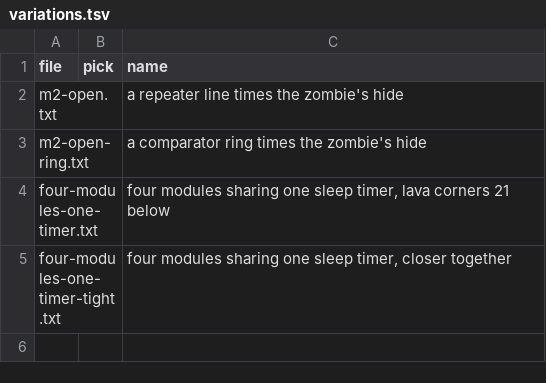
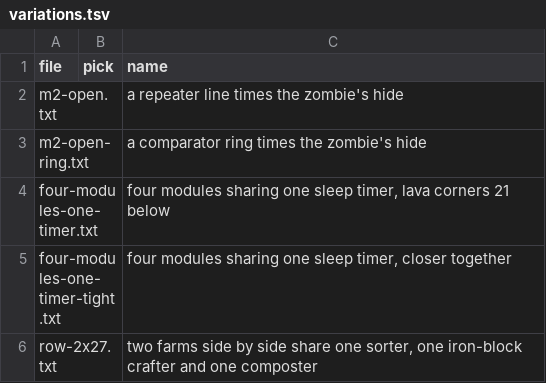
Before and after one commit to vjeux/redstonepedia, a TSV file: designs/farms/iron/middle/variations.tsv, drawn as a sheet.

Commit message:
mob farms: the stack (modules with their own chests, 1.19 iron/h per block at 8) and the row (one shared collection); on the site as late and middle variations
- `day1::stack(modules, pitch, n, l_min, stage)` / `mobfarm gen tstack` (farmopt's late search):
  M2-open-ring modules stacked upward `pitch` apart (43: no module's golems in another's follow
  box; the world's floor is y -64), each with its own cage, ring timer, drop, chamber and 8 h of
  storage (`chamber_store`: three chests and two hoppers under the chamber). stack-8x43: 3,554
  iron/h, 93%, 2,992 blocks, 1.19 iron/h per block, volume per module 6,680, storage 11.6 h;
  stack-2x43: 886 iron/h, 1.18. Both pass the real game (the gate's family-wise intervals).
- `day1::row(modules, pitch, n, l_min, stage)` / `mobfarm gen row`: modules side by side on x,
  one hopper line under every chamber to one sorter, one iron-block crafter (into a chest and,
  through a hopper, a second) and one composter. row-2x27: 886 iron/h, 93%, 812 blocks, 1.09 iron/h
  per block, storage 18 h; it passes the real game now that the gate pastes design NBT (the
  crafter crafts there). Pitch 20: 864 (90%), 17: 804 (84%); below 17 the judge refuses it (five
  villagers seeing each other in one 10-block box: gossip).
- `m2_timer_module(n, l_min, stage, chamber)`, `chamber_line`, `chamber_store`; pub for the
  optimizer: `pod`, `pod_at`, `chamber_safe`, `drain_chamber`, `collect_bottom`,
  `collect_bottom_at1`, `m2_front_timer`, `layouts::dry_hole_walls`.
- The site (`mctas site variation`), no picks: late/stack-8x43 ("eight farms stacked, each with
  its own chests"), late/stack-2x43 ("two farms stacked, each with its own chests"),
  middle/row-2x27 ("two farms side by side share one sorter, one iron-block crafter and one
  composter").

Tests: mctas test (design (circuit) 3; 3 pieces) on f3ee7cee0 vs 0ac1f7e14: all PASS in 1415 s

```diff
--- a/designs/farms/iron/middle/variations.tsv
+++ b/designs/farms/iron/middle/variations.tsv
@@ -5 +5,2 @@ four-modules-one-timer.txt		four modules sharing one sleep timer, lava corners 2
 four-modules-one-timer-tight.txt		four modules sharing one sleep timer, closer together
+row-2x27.txt		two farms side by side share one sorter, one iron-block crafter and one composter
```
Also changed, not shown: 12 other files.
